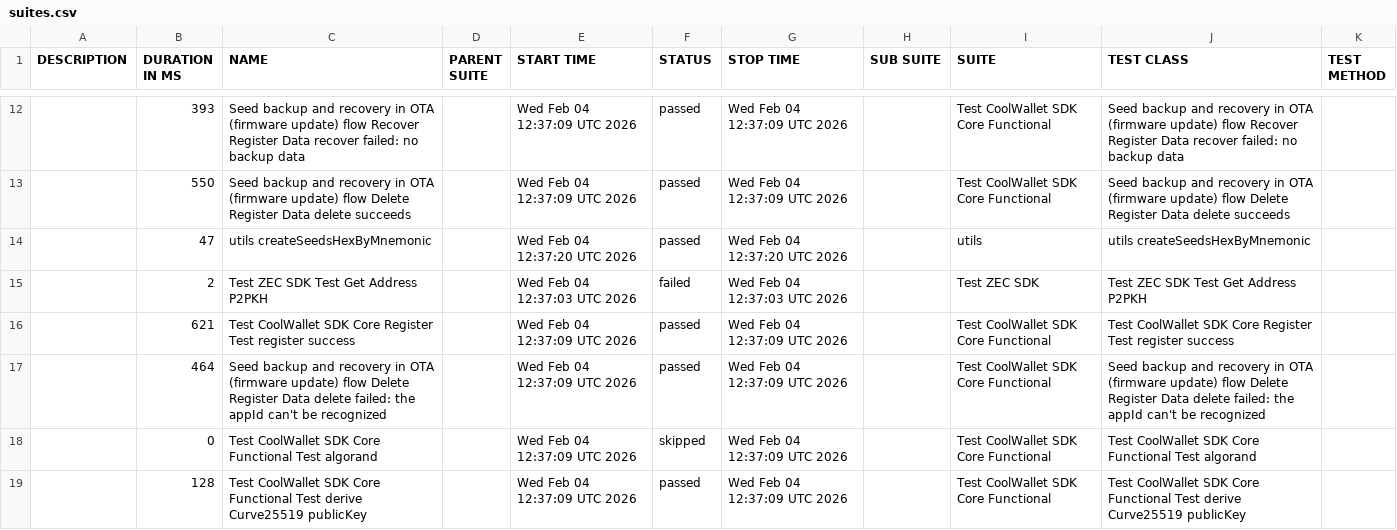
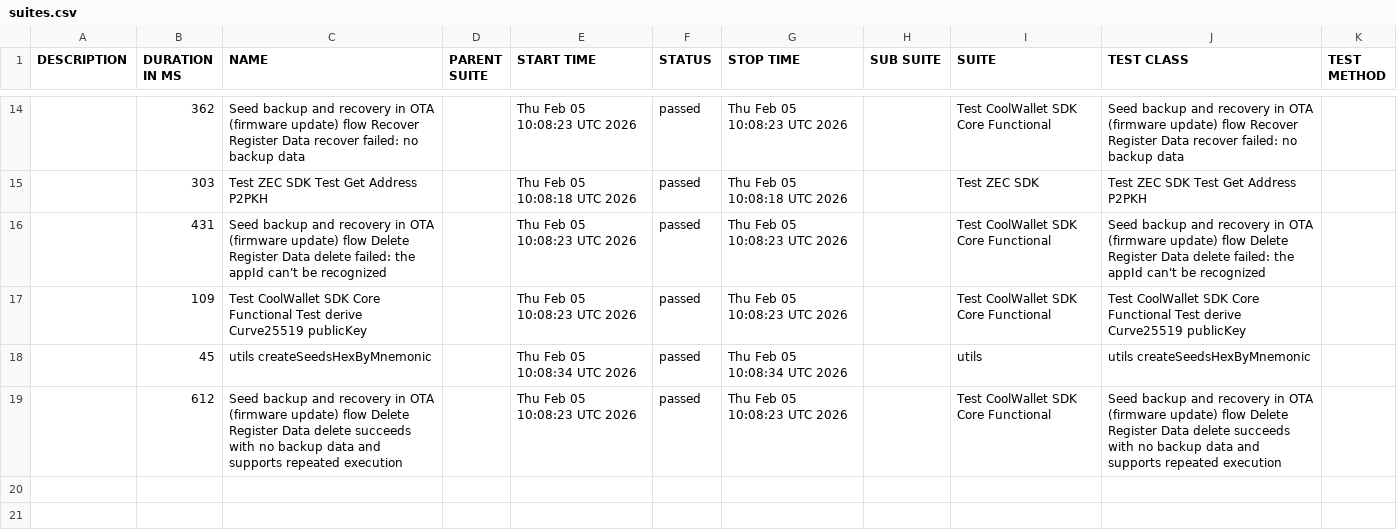
Before and after one commit to CoolBitX-Technology/coolwallet-sdk, a CSV file: all-services/300/data/suites.csv, drawn as a sheet; only a part is shown, gaps mark what is left out; the diff covers the shown part only.

```diff
--- a/all-services/300/data/suites.csv
+++ b/all-services/300/data/suites.csv
@@ -12,8 +14,6 @@
-"","393","Seed backup and recovery in OTA (firmware update) flow Recover Register Data recover failed: no backup data","","Wed Feb 04 12:37:09 UTC 2026","passed","Wed Feb 04 12:37:09 UTC 2026","","Test CoolWallet SDK Core Functional","Seed backup and recovery in OTA (firmware update) flow Recover Register Data recover failed: no backup data",""
-"","550","Seed backup and recovery in OTA (firmware update) flow Delete Register Data delete succeeds","","Wed Feb 04 12:37:09 UTC 2026","passed","Wed Feb 04 12:37:09 UTC 2026","","Test CoolWallet SDK Core Functional","Seed backup and recovery in OTA (firmware update) flow Delete Register Data delete succeeds",""
-"","47","utils createSeedsHexByMnemonic","","Wed Feb 04 12:37:20 UTC 2026","passed","Wed Feb 04 12:37:20 UTC 2026","","utils","utils createSeedsHexByMnemonic",""
-"","2","Test ZEC SDK Test Get Address P2PKH","","Wed Feb 04 12:37:03 UTC 2026","failed","Wed Feb 04 12:37:03 UTC 2026","","Test ZEC SDK","Test ZEC SDK Test Get Address P2PKH",""
-"","621","Test CoolWallet SDK Core Register Test register success","","Wed Feb 04 12:37:09 UTC 2026","passed","Wed Feb 04 12:37:09 UTC 2026","","Test CoolWallet SDK Core Functional","Test CoolWallet SDK Core Register Test register success",""
-"","464","Seed backup and recovery in OTA (firmware update) flow Delete Register Data delete failed: the appId can't be recognized","","Wed Feb 04 12:37:09 UTC 2026","passed","Wed Feb 04 12:37:09 UTC 2026","","Test CoolWallet SDK Core Functional","Seed backup and recovery in OTA (firmware update) flow Delete Register Data delete failed: the appId can't be recognized",""
-"","0","Test CoolWallet SDK Core Functional Test algorand","","Wed Feb 04 12:37:09 UTC 2026","skipped","Wed Feb 04 12:37:09 UTC 2026","","Test CoolWallet SDK Core Functional","Test CoolWallet SDK Core Functional Test algorand",""
-"","128","Test CoolWallet SDK Core Functional Test derive Curve25519 publicKey","","Wed Feb 04 12:37:09 UTC 2026","passed","Wed Feb 04 12:37:09 UTC 2026","","Test CoolWallet SDK Core Functional","Test CoolWallet SDK Core Functional Test derive Curve25519 publicKey",""
+"","362","Seed backup and recovery in OTA (firmware update) flow Recover Register Data recover failed: no backup data","","Thu Feb 05 10:08:23 UTC 2026","passed","Thu Feb 05 10:08:23 UTC 2026","","Test CoolWallet SDK Core Functional","Seed backup and recovery in OTA (firmware update) flow Recover Register Data recover failed: no backup data",""
+"","303","Test ZEC SDK Test Get Address P2PKH","","Thu Feb 05 10:08:18 UTC 2026","passed","Thu Feb 05 10:08:18 UTC 2026","","Test ZEC SDK","Test ZEC SDK Test Get Address P2PKH",""
+"","431","Seed backup and recovery in OTA (firmware update) flow Delete Register Data delete failed: the appId can't be recognized","","Thu Feb 05 10:08:23 UTC 2026","passed","Thu Feb 05 10:08:23 UTC 2026","","Test CoolWallet SDK Core Functional","Seed backup and recovery in OTA (firmware update) flow Delete Register Data delete failed: the appId can't be recognized",""
+"","109","Test CoolWallet SDK Core Functional Test derive Curve25519 publicKey","","Thu Feb 05 10:08:23 UTC 2026","passed","Thu Feb 05 10:08:23 UTC 2026","","Test CoolWallet SDK Core Functional","Test CoolWallet SDK Core Functional Test derive Curve25519 publicKey",""
+"","45","utils createSeedsHexByMnemonic","","Thu Feb 05 10:08:34 UTC 2026","passed","Thu Feb 05 10:08:34 UTC 2026","","utils","utils createSeedsHexByMnemonic",""
+"","612","Seed backup and recovery in OTA (firmware update) flow Delete Register Data delete succeeds with no backup data and supports repeated execution","","Thu Feb 05 10:08:23 UTC 2026","passed","Thu Feb 05 10:08:23 UTC 2026","","Test CoolWallet SDK Core Functional","Seed backup and recovery in OTA (firmware update) flow Delete Register Data delete succeeds with no backup data and supports repeated execution",""
```
Also changed, not shown: 7 added rows, 5 removed rows and 18 edited cells elsewhere in this file, 48 other files.
